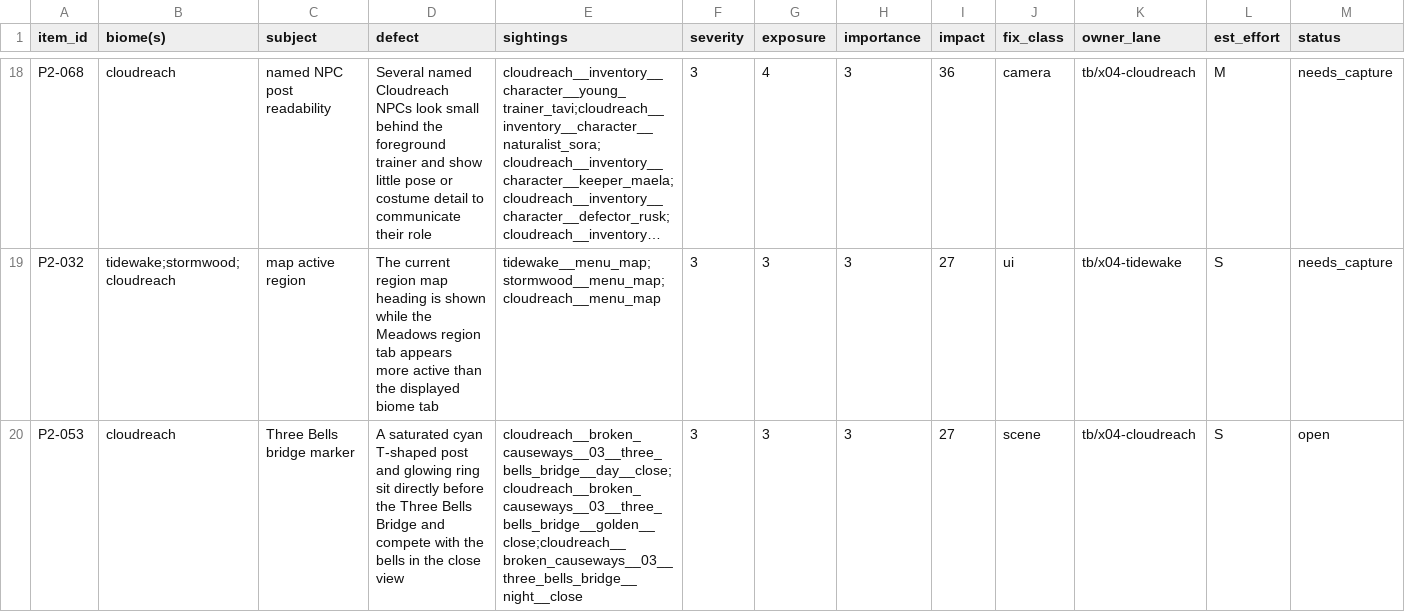
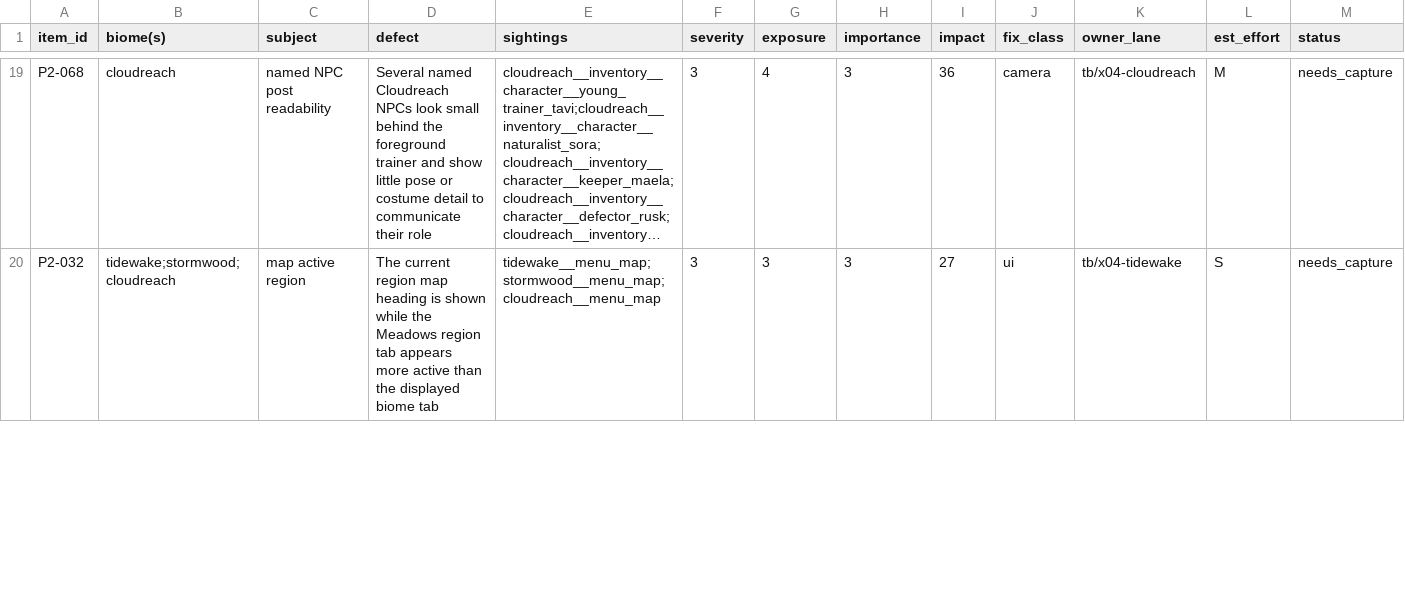
Before and after one commit to MJohnsonWellabe/Tetherbound, a CSV file: ralph/reports/VISUAL/phase2/cloudreach/top20.csv, drawn as a sheet; only a part is shown, gaps mark what is left out; long unchanged cells end in …; removed rows and columns are numbered as before the commit, all else as after; rows hold the shown columns only; the diff covers the shown part only; the diff names each change by its address in the sheet, - before the commit and + after, or states it on an @@ line.

```diff
--- a/ralph/reports/VISUAL/phase2/cloudreach/top20.csv
+++ b/ralph/reports/VISUAL/phase2/cloudreach/top20.csv
-row 20: P2-053 | cloudreach | Three Bells bridge marker | A saturated cyan T-shaped post and glowing ring sit directly before the Three Bells Bridge and compete with the bells in the close view | cloudreach__broken_causeways__03__three_bells_bridge__day__close;cloudreach__broken_causeways__03__three_bells_bridge__golden__close;cloudreach__broken_causeways__03__three_bells_bridge__night__close | 3 | 3 | 3 | 27 | scene | tb/x04-cloudreach | S | open
```
Also changed, not shown: 1 added row and 4 edited cells elsewhere in this file, ralph/reports/VISUAL/phase2/catalog.csv, ralph/reports/VISUAL/phase2/cloudreach/manifest.csv, 9 other files.
